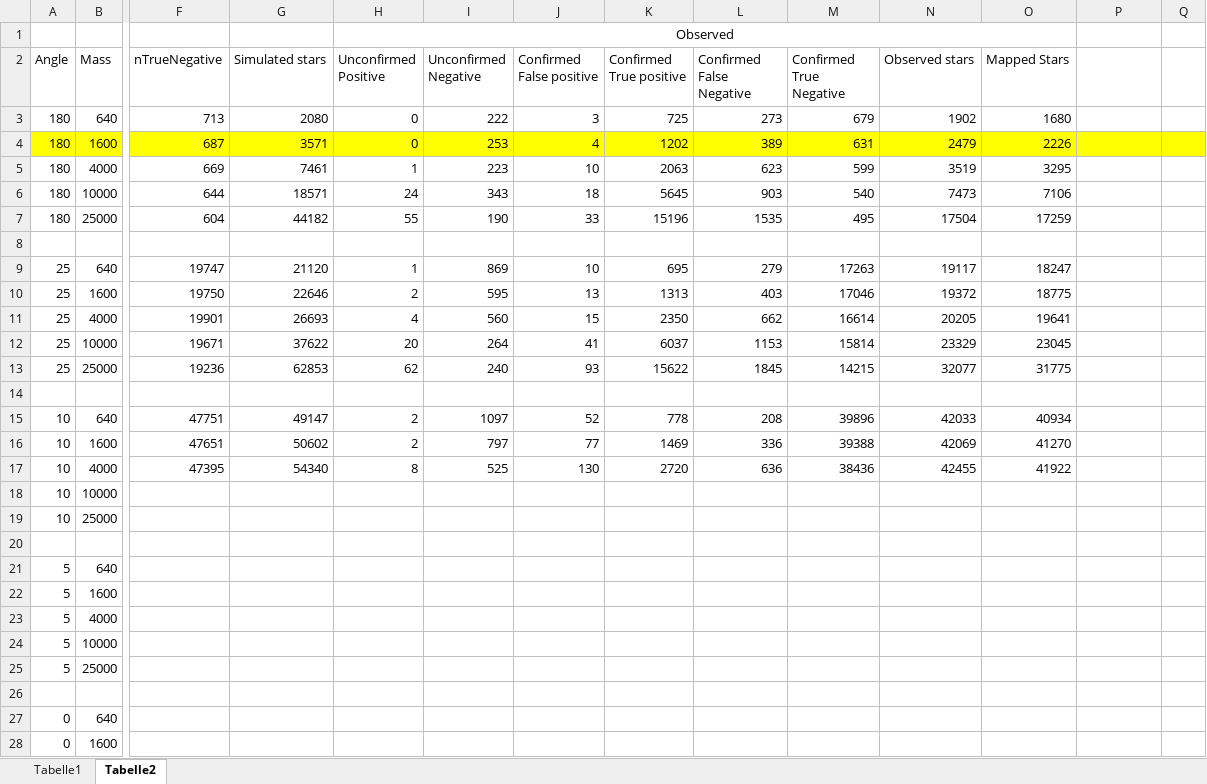
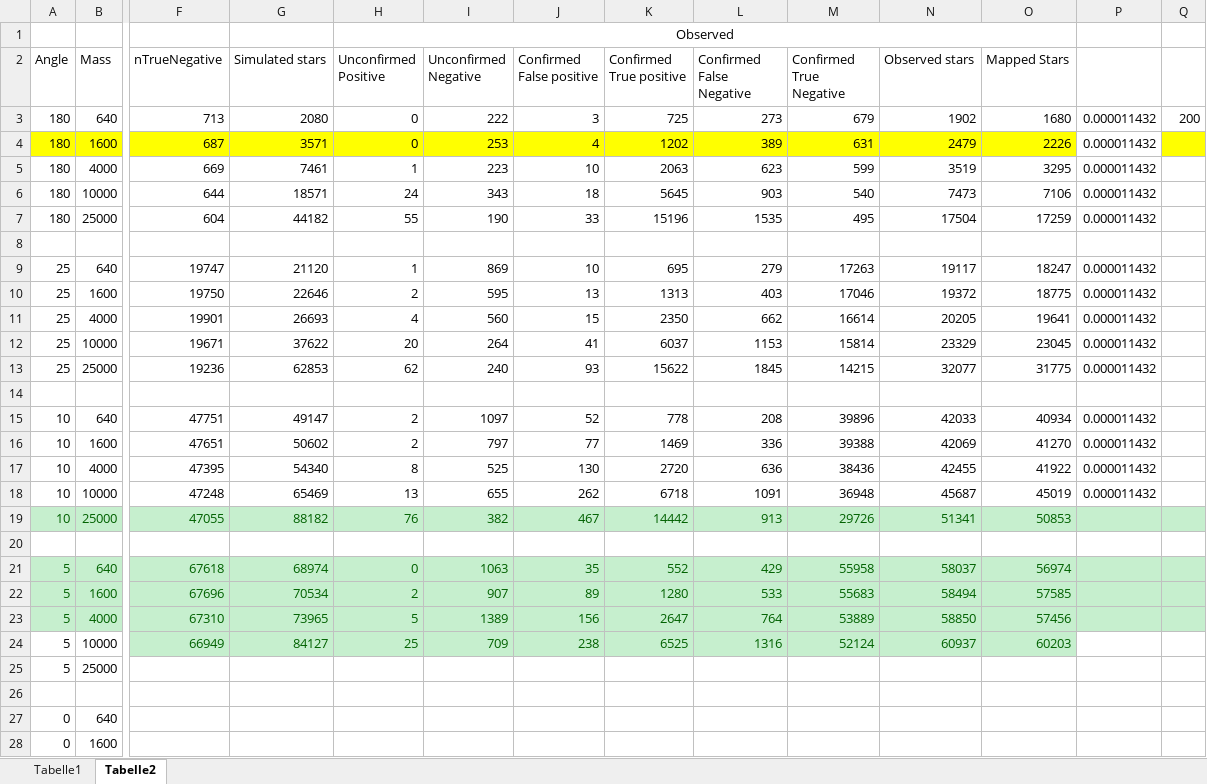
Before and after one commit to CasualCoder91/N_Body, an Excel workbook: Output/25_observations.xlsx, sheet Tabelle2, drawn as a sheet; only a part is shown, gaps mark what is left out; values as stored, in another font and other column widths than the file's, no borders; removed rows and columns are numbered as before the commit, all else as after; rows hold the shown columns only; the diff names each change by its address in the sheet, - before the commit and + after, or states it on an @@ line.

Commit message:
remove stars outside vision more data

```diff
--- a/Output/25_observations.xlsx (sheet Tabelle2)
+++ b/Output/25_observations.xlsx (sheet Tabelle2)
-P3:P7: (empty)
+P3:P7: 0.000011432
-Q3: (empty)
+Q3: 200
-P4 fill: #FFFF00
+P4 fill: none
-P9:P13: (empty)
+P9:P13: 0.000011432
-P15:P17: (empty)
+P15:P17: 0.000011432
-row 18: 10 | 10000
-row 19: 10 | 25000
+row 18: 10 | 10000 | 47248 | 65469 | 13 | 655 | 262 | 6718 | 1091 | 36948 | 45687 | 45019 | 0.000011432
+row 19: 10 | 25000 | 47055 | 88182 | 76 | 382 | 467 | 14442 | 913 | 29726 | 51341 | 50853
-row 21: 5 | 640
-row 22: 5 | 1600
-row 23: 5 | 4000
-row 24: 5 | 10000
+row 21: 5 | 640 | 67618 | 68974 | 0 | 1063 | 35 | 552 | 429 | 55958 | 58037 | 56974
+row 22: 5 | 1600 | 67696 | 70534 | 2 | 907 | 89 | 1280 | 533 | 55683 | 58494 | 57585
+row 23: 5 | 4000 | 67310 | 73965 | 5 | 1389 | 156 | 2647 | 764 | 53889 | 58850 | 57456
+row 24: 5 | 10000 | 66949 | 84127 | 25 | 709 | 238 | 6525 | 1316 | 52124 | 60937 | 60203
```
Also changed, not shown: 28 other files.
